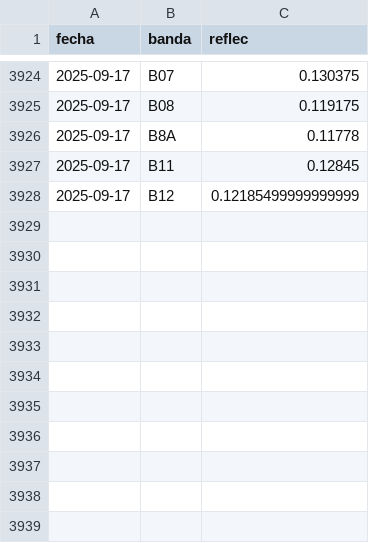
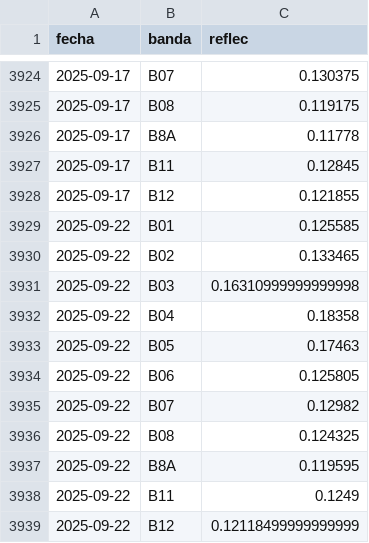
Before and after one commit to vhgauto/sameep, a TSV file: datos/base_de_datos_gis.tsv, drawn as a sheet; only a part is shown, gaps mark what is left out.

```diff
--- a/datos/base_de_datos_gis.tsv
+++ b/datos/base_de_datos_gis.tsv
@@ -3927,2 +3927,13 @@ fecha	banda	reflec
 2025-09-17	B11	0.12845
-2025-09-17	B12	0.12185499999999999
+2025-09-17	B12	0.121855
+2025-09-22	B01	0.125585
+2025-09-22	B02	0.133465
+2025-09-22	B03	0.16310999999999998
+2025-09-22	B04	0.18358
+2025-09-22	B05	0.17463
+2025-09-22	B06	0.125805
+2025-09-22	B07	0.12982
+2025-09-22	B08	0.124325
+2025-09-22	B8A	0.119595
+2025-09-22	B11	0.1249
+2025-09-22	B12	0.12118499999999999
```
Also changed, not shown: datos/datos_nuevos.tsv, datos/turb_pred.tsv, 4 other files.
